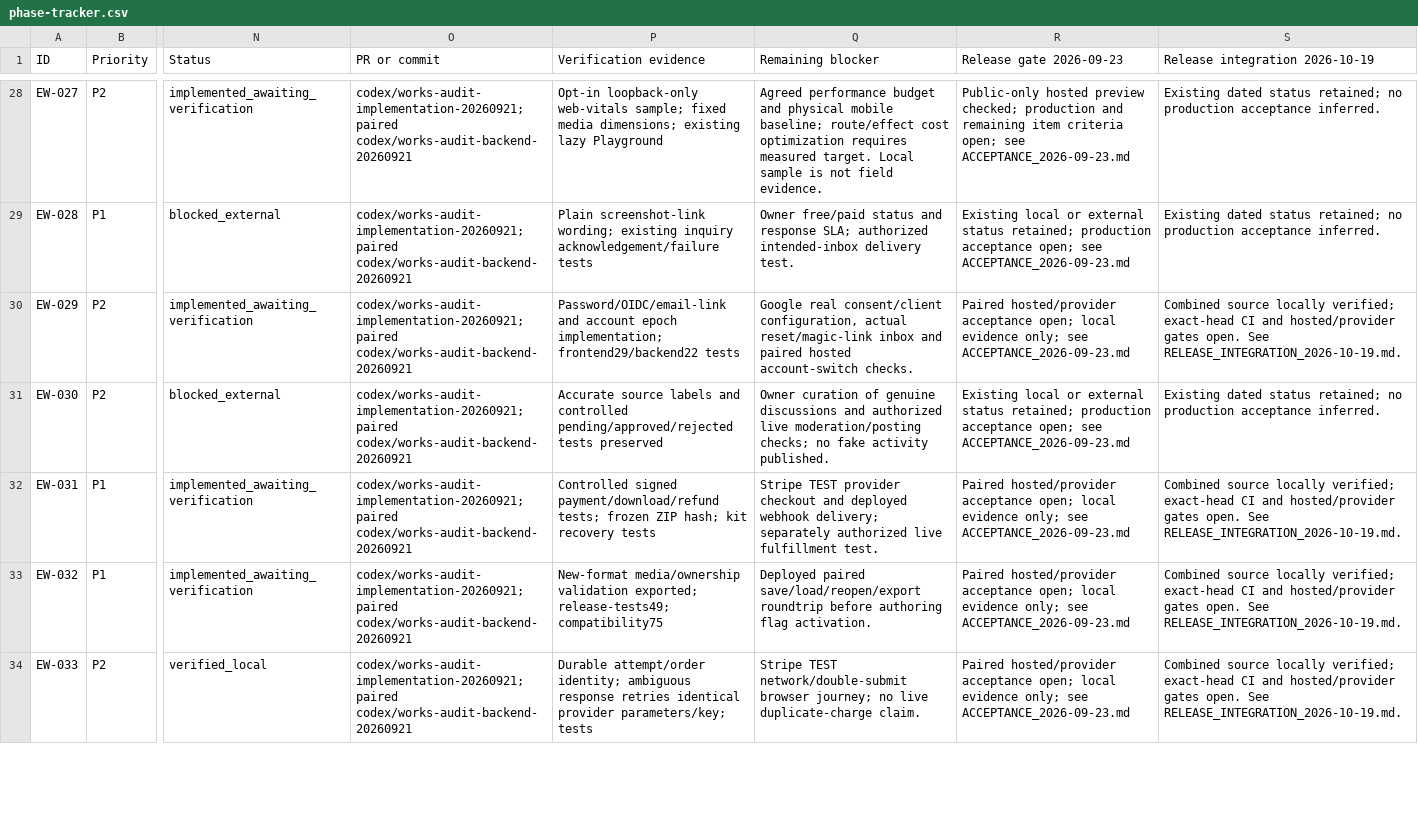
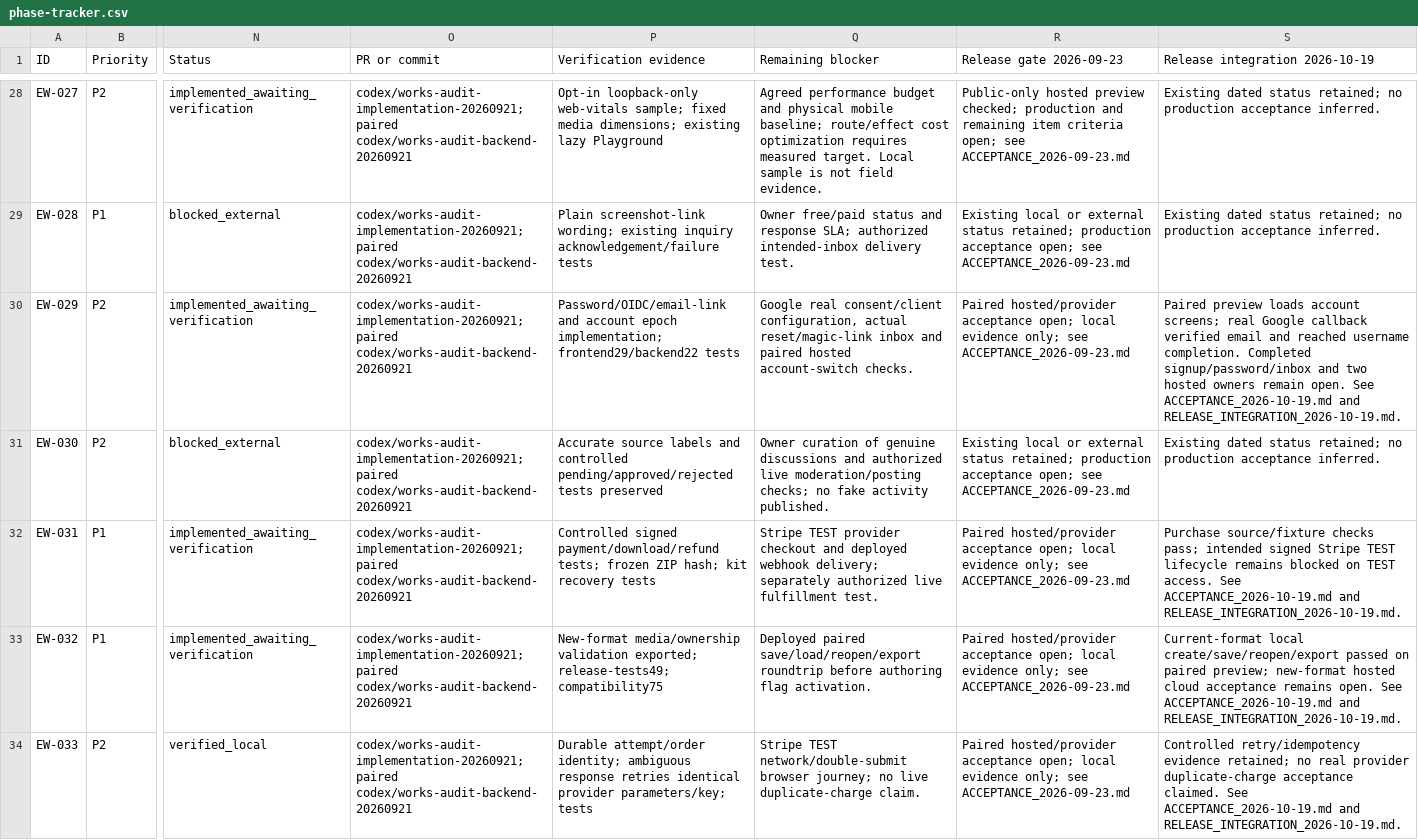
Before and after one commit to bmparent/brent-parent-intelligence-studio, a CSV file: docs/implementation/phase-tracker.csv, drawn as a sheet; only a part is shown, gaps mark what is left out; the diff covers the shown part only; the diff names each change by its address in the sheet, - before the commit and + after, or states it on an @@ line.

Commit message:
Record recovered release merges, preview acceptance and remaining identity gates

```diff
--- a/docs/implementation/phase-tracker.csv
+++ b/docs/implementation/phase-tracker.csv
-S30 (Release integration 2026-10-19): Combined source locally verified; exact-head CI and hosted/provider gates open. See RELEASE_INTEGRATION_2026-10-19.md.
+S30 (Release integration 2026-10-19): Paired preview loads account screens; real Google callback verified email and reached username completion. Completed signup/password/inbox and two hosted owners remain open. See ACCEPTANCE_2026-10-19.md and RELEASE_INTEGRATION_2026-10-19.md.
-S32 (Release integration 2026-10-19): Combined source locally verified; exact-head CI and hosted/provider gates open. See RELEASE_INTEGRATION_2026-10-19.md.
+S32 (Release integration 2026-10-19): Purchase source/fixture checks pass; intended signed Stripe TEST lifecycle remains blocked on TEST access. See ACCEPTANCE_2026-10-19.md and RELEASE_INTEGRATION_2026-10-19.md.
-S33 (Release integration 2026-10-19): Combined source locally verified; exact-head CI and hosted/provider gates open. See RELEASE_INTEGRATION_2026-10-19.md.
+S33 (Release integration 2026-10-19): Current-format local create/save/reopen/export passed on paired preview; new-format hosted cloud acceptance remains open. See ACCEPTANCE_2026-10-19.md and RELEASE_INTEGRATION_2026-10-19.md.
-S34 (Release integration 2026-10-19): Combined source locally verified; exact-head CI and hosted/provider gates open. See RELEASE_INTEGRATION_2026-10-19.md.
+S34 (Release integration 2026-10-19): Controlled retry/idempotency evidence retained; no real provider duplicate-charge acceptance claimed. See ACCEPTANCE_2026-10-19.md and RELEASE_INTEGRATION_2026-10-19.md.
```
Also changed, not shown: 5 edited cells elsewhere in this file, 5 other files.
